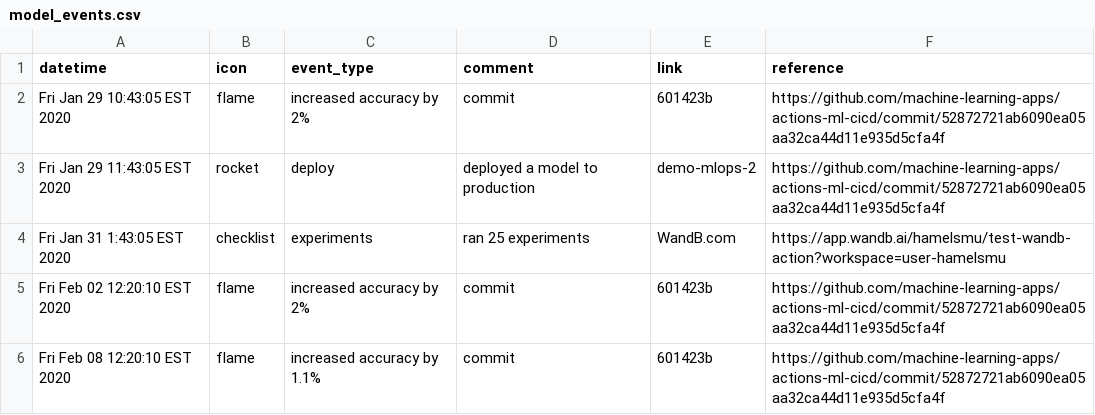
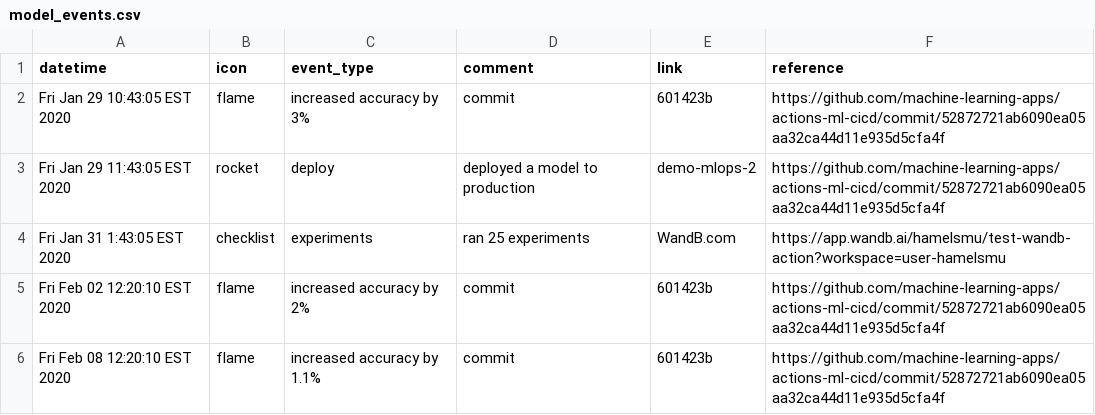
Before and after one commit to machine-learning-apps/MLDevOps, a CSV file: project/model_events.csv, drawn as a sheet.

```diff
--- a/project/model_events.csv
+++ b/project/model_events.csv
@@ -1,3 +1,3 @@
 datetime,icon,event_type,comment,link,reference
-Fri Jan 29 10:43:05 EST 2020,flame,increased accuracy by 2%,commit,601423b,https://github.com/machine-learning-apps/actions-ml-cicd/commit/52872721ab6090ea05aa32ca44d11e935d5cfa4f
+Fri Jan 29 10:43:05 EST 2020,flame,increased accuracy by 3%,commit,601423b,https://github.com/machine-learning-apps/actions-ml-cicd/commit/52872721ab6090ea05aa32ca44d11e935d5cfa4f
 Fri Jan 29 11:43:05 EST 2020,rocket,deploy,deployed a model to production,demo-mlops-2,https://github.com/machine-learning-apps/actions-ml-cicd/commit/52872721ab6090ea05aa32ca44d11e935d5cfa4f
```
Also changed, not shown: 5 other files.
